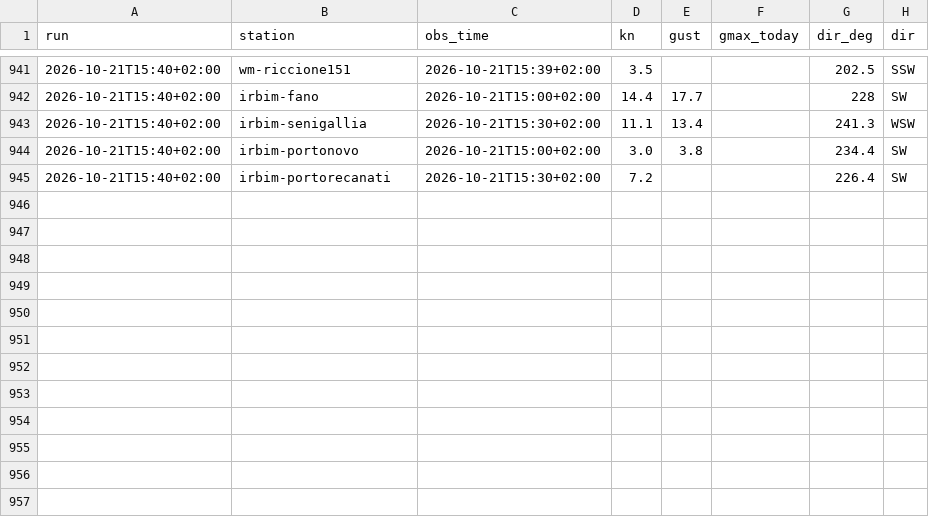
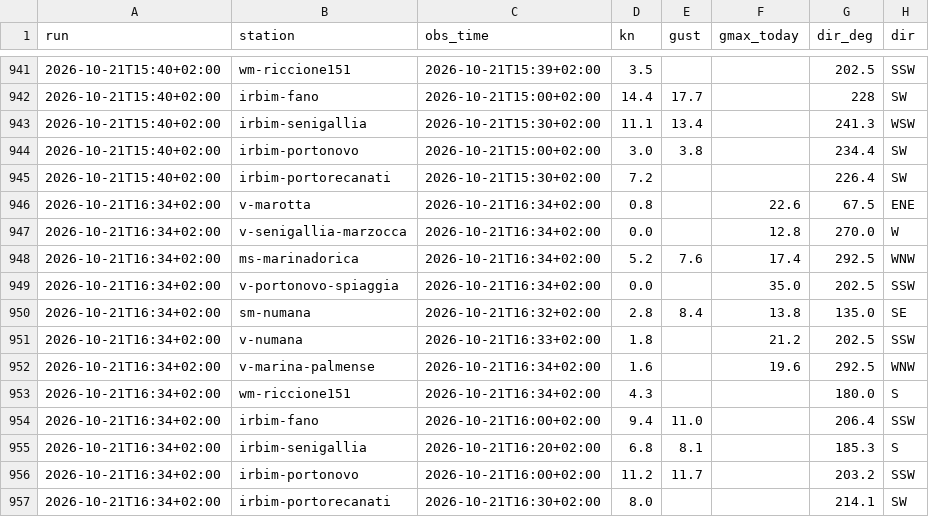
Before and after one commit to giuliobellitti-cell/spot-board-dati, a CSV file: data/obs/2026-10.csv, drawn as a sheet; only a part is shown, gaps mark what is left out.

```diff
--- a/data/obs/2026-10.csv
+++ b/data/obs/2026-10.csv
@@ -945 +945,13 @@ run,station,obs_time,kn,gust,gmax_today,dir_deg,dir
 2026-10-21T15:40+02:00,irbim-portorecanati,2026-10-21T15:30+02:00,7.2,,,226.4,SW
+2026-10-21T16:34+02:00,v-marotta,2026-10-21T16:34+02:00,0.8,,22.6,67.5,ENE
+2026-10-21T16:34+02:00,v-senigallia-marzocca,2026-10-21T16:34+02:00,0.0,,12.8,270.0,W
+2026-10-21T16:34+02:00,ms-marinadorica,2026-10-21T16:34+02:00,5.2,7.6,17.4,292.5,WNW
+2026-10-21T16:34+02:00,v-portonovo-spiaggia,2026-10-21T16:34+02:00,0.0,,35.0,202.5,SSW
+2026-10-21T16:34+02:00,sm-numana,2026-10-21T16:32+02:00,2.8,8.4,13.8,135.0,SE
+2026-10-21T16:34+02:00,v-numana,2026-10-21T16:33+02:00,1.8,,21.2,202.5,SSW
+2026-10-21T16:34+02:00,v-marina-palmense,2026-10-21T16:34+02:00,1.6,,19.6,292.5,WNW
+2026-10-21T16:34+02:00,wm-riccione151,2026-10-21T16:34+02:00,4.3,,,180.0,S
+2026-10-21T16:34+02:00,irbim-fano,2026-10-21T16:00+02:00,9.4,11.0,,206.4,SSW
+2026-10-21T16:34+02:00,irbim-senigallia,2026-10-21T16:20+02:00,6.8,8.1,,185.3,S
+2026-10-21T16:34+02:00,irbim-portonovo,2026-10-21T16:00+02:00,11.2,11.7,,203.2,SSW
+2026-10-21T16:34+02:00,irbim-portorecanati,2026-10-21T16:30+02:00,8.0,,,214.1,SW
```
Also changed, not shown: data/mare/2026-10.csv, 2 other files.
